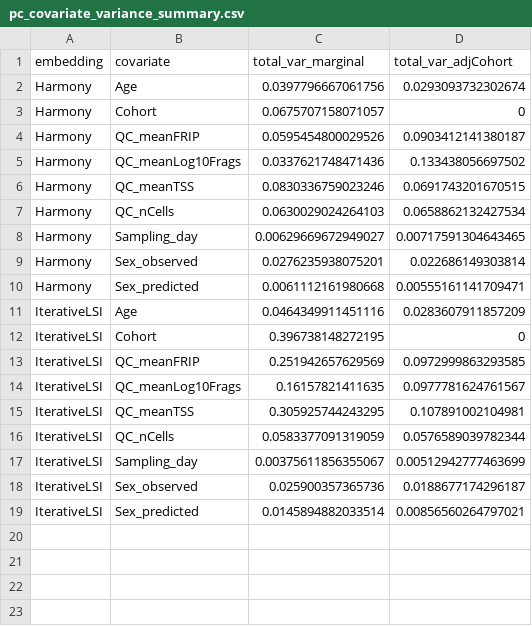
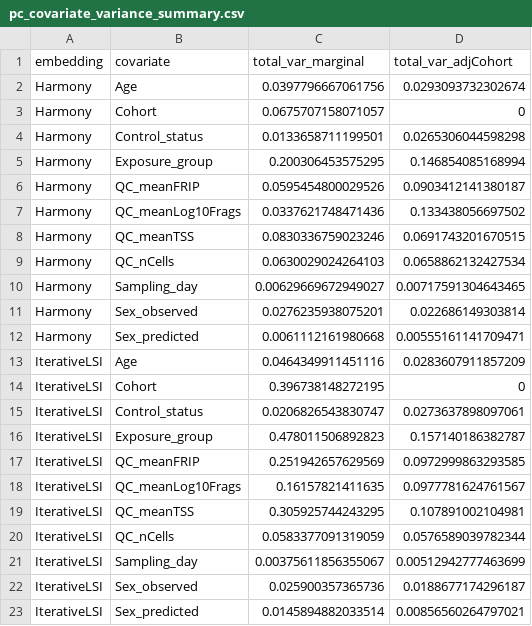
Before and after one commit to EpigenomeInformatics/exposure_atlas_manuscript, a CSV file: figures/pc_covariate_variance_summary.csv, drawn as a sheet.

```diff
--- a/figures/pc_covariate_variance_summary.csv
+++ b/figures/pc_covariate_variance_summary.csv
@@ -3,2 +3,4 @@
 "Harmony","Cohort",0.0675707158071057,0
+"Harmony","Control_status",0.0133658711199501,0.0265306044598298
+"Harmony","Exposure_group",0.200306453575295,0.146854085168994
 "Harmony","QC_meanFRIP",0.0595454800029526,0.0903412141380187
@@ -12,2 +14,4 @@
 "IterativeLSI","Cohort",0.396738148272195,0
+"IterativeLSI","Control_status",0.0206826543830747,0.0273637898097061
+"IterativeLSI","Exposure_group",0.478011506892823,0.157140186382787
 "IterativeLSI","QC_meanFRIP",0.251942657629569,0.0972999863293585
```
Also changed, not shown: figures/pc_covariate_association_by_celltype.csv, 14 other files.
